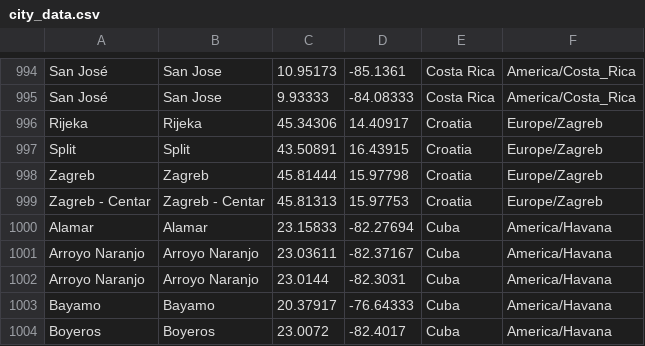
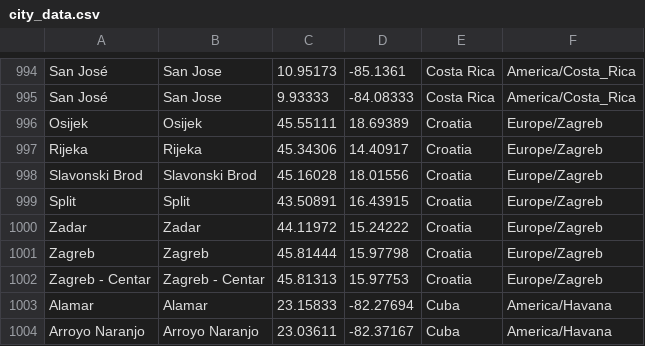
Before and after one commit to arminha/worldclockwidget, a CSV file: worldclockwidget/src/main/assets/city_data.csv, drawn as a sheet; only a part is shown, gaps mark what is left out; the shorter side is filled out with more unchanged rows.

Commit message:
Add some cities in Croatia.

```diff
--- a/worldclockwidget/src/main/assets/city_data.csv
+++ b/worldclockwidget/src/main/assets/city_data.csv
@@ -995,4 +995,7 @@ San José	San Jose	10.95173	-85.1361	Costa Rica	America/Costa_Rica
 San José	San Jose	9.93333	-84.08333	Costa Rica	America/Costa_Rica
+Osijek	Osijek	45.55111	18.69389	Croatia	Europe/Zagreb
 Rijeka	Rijeka	45.34306	14.40917	Croatia	Europe/Zagreb
+Slavonski Brod	Slavonski Brod	45.16028	18.01556	Croatia	Europe/Zagreb
 Split	Split	43.50891	16.43915	Croatia	Europe/Zagreb
+Zadar	Zadar	44.11972	15.24222	Croatia	Europe/Zagreb
 Zagreb	Zagreb	45.81444	15.97798	Croatia	Europe/Zagreb
```
Also changed, not shown: 1 other file.
